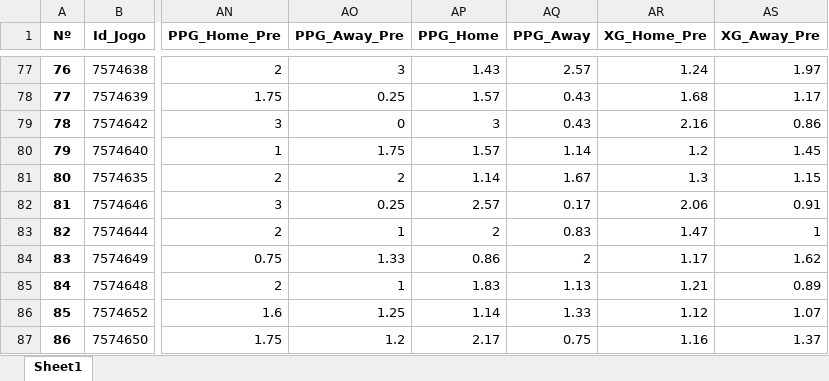
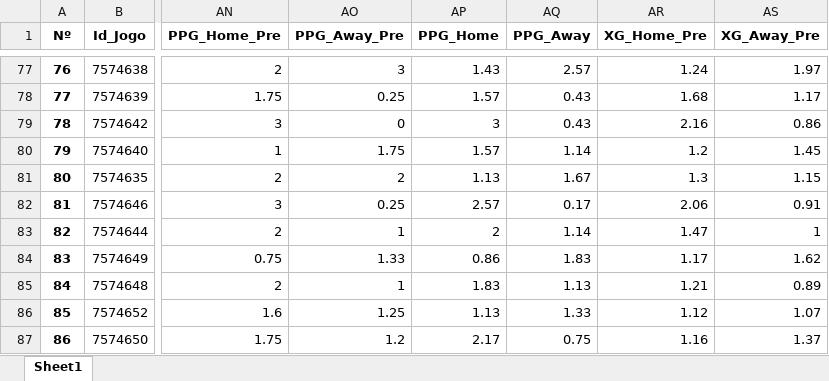
Before and after one commit to DiogoNogueiraLima/projeto-p2, an Excel workbook: Bases_de_Dados/FootyStats/Bases_de_Dados_(2022-2024)/Portugal Liga NOS_20242025.xlsx, sheet Sheet1, drawn as a sheet; only a part is shown, gaps mark what is left out; values as stored, in another font and other column widths than the file's, no borders; the diff covers the shown part only; the diff names each change by its address in the sheet, - before the commit and + after, or states it on an @@ line.

```diff
--- a/Bases_de_Dados/FootyStats/Bases_de_Dados_(2022-2024)/Portugal Liga NOS_20242025.xlsx (sheet Sheet1)
+++ b/Bases_de_Dados/FootyStats/Bases_de_Dados_(2022-2024)/Portugal Liga NOS_20242025.xlsx (sheet Sheet1)
-AP81 (PPG_Home): 1.14
+AP81 (PPG_Home): 1.13
-AQ83 (PPG_Away): 0.83
+AQ83 (PPG_Away): 1.14
-AQ84 (PPG_Away): 2
+AQ84 (PPG_Away): 1.83
-AP86 (PPG_Home): 1.14
+AP86 (PPG_Home): 1.13
```
Also changed, not shown: 5 added rows, 2 removed rows, 33 edited cells and row numbers in column A elsewhere in this sheet, Bases_de_Dados/FootyStats/Bases_de_Dados_(2022-2024)/Portugal LigaPro_20242025.xlsx, Bases_de_Dados/FootyStats/Bases_de_Dados_(2022-2024)/Serbia SuperLiga_20242025.xlsx, 31 other files.
